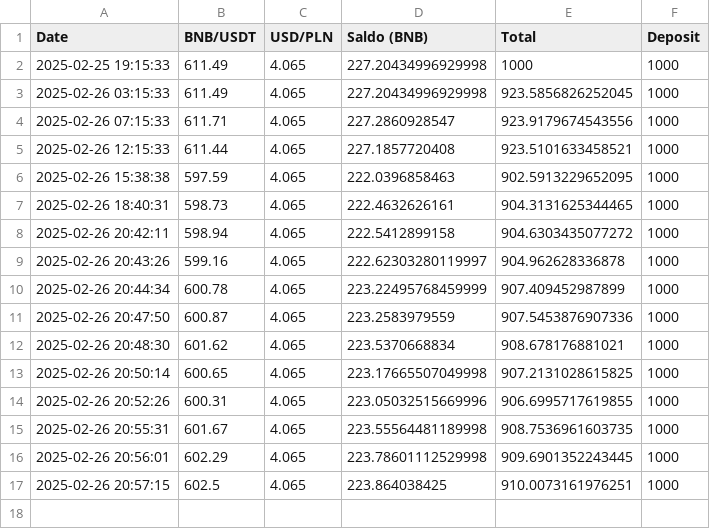
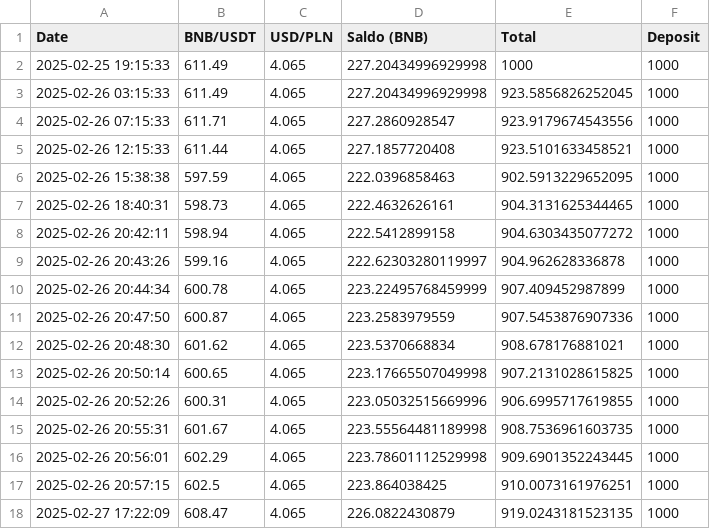
Before and after one commit to XerOssa/BLOCKCHAIN, a CSV file: balance_data.csv, drawn as a sheet.

```diff
--- a/balance_data.csv
+++ b/balance_data.csv
@@ -17 +17,2 @@ Date,BNB/USDT,USD/PLN,Saldo (BNB),Total,Deposit
 2025-02-26 20:57:15,602.5,4.065,223.864038425,910.0073161976251,1000
+2025-02-27 17:22:09,608.47,4.065,226.0822430879,919.0243181523135,1000
```
Also changed, not shown: 1 other file.
